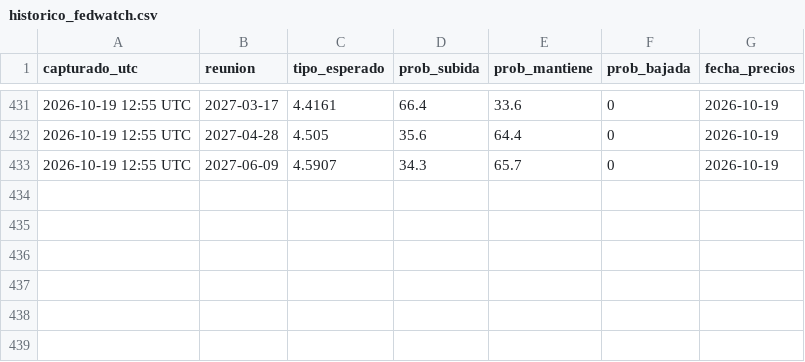
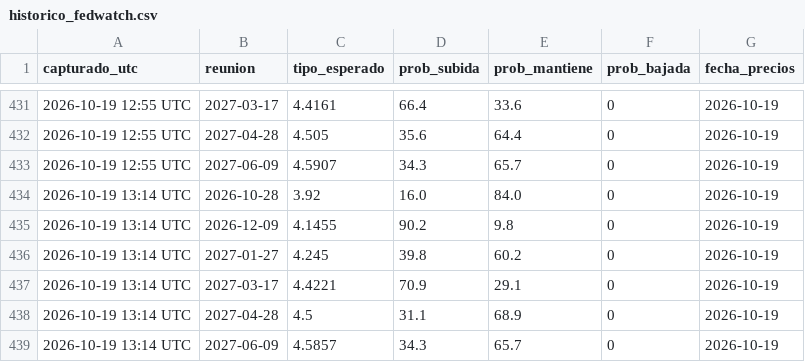
Before and after one commit to komonartisans-ops/nexora-terminal, a CSV file: data/historico_fedwatch.csv, drawn as a sheet; only a part is shown, gaps mark what is left out; the diff names each change by its address in the sheet, - before the commit and + after, or states it on an @@ line.

```diff
--- a/data/historico_fedwatch.csv
+++ b/data/historico_fedwatch.csv
+row 434: 2026-10-19 13:14 UTC | 2026-10-28 | 3.92 | 16.0 | 84.0 | 0 | 2026-10-19
+row 435: 2026-10-19 13:14 UTC | 2026-12-09 | 4.1455 | 90.2 | 9.8 | 0 | 2026-10-19
+row 436: 2026-10-19 13:14 UTC | 2027-01-27 | 4.245 | 39.8 | 60.2 | 0 | 2026-10-19
+row 437: 2026-10-19 13:14 UTC | 2027-03-17 | 4.4221 | 70.9 | 29.1 | 0 | 2026-10-19
+row 438: 2026-10-19 13:14 UTC | 2027-04-28 | 4.5 | 31.1 | 68.9 | 0 | 2026-10-19
+row 439: 2026-10-19 13:14 UTC | 2027-06-09 | 4.5857 | 34.3 | 65.7 | 0 | 2026-10-19
```
Also changed, not shown: data/ejecuciones.csv, data/historico_precios.csv, 25 other files.
